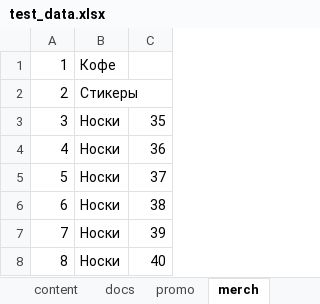
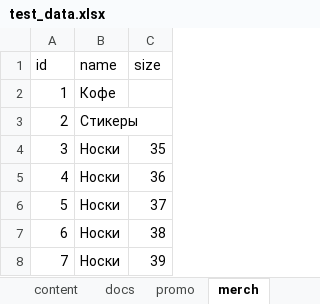
Before and after one commit to BittWizards/backend, an Excel workbook: backend/data/test_data.xlsx, sheet merch, drawn as a sheet; only a part is shown; the shorter side is filled out with more unchanged rows; values as stored, in another font and other column widths than the file's, no borders; the diff names each change by its address in the sheet, - before the commit and + after, or states it on an @@ line.

```diff
--- a/backend/data/test_data.xlsx (sheet merch)
+++ b/backend/data/test_data.xlsx (sheet merch)
+row 1: id | name | size
```
Also changed, not shown: sheet ambassadors, sheet orders, sheet actions, sheet content, sheet docs, sheet address, 4 more sheets, 8 other files.
